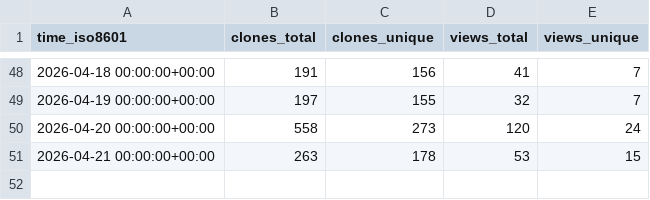
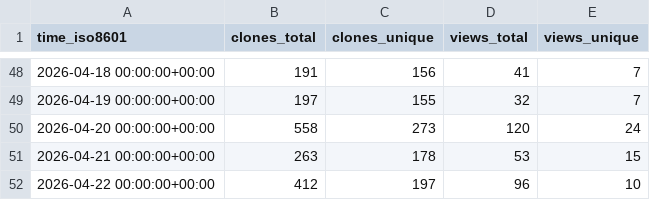
Before and after one commit to YosemiteCrew/Yosemite-Crew, a CSV file: YosemiteCrew/Yosemite-Crew/ghrs-data/views_clones_aggregate.csv, drawn as a sheet; only a part is shown, gaps mark what is left out; the diff names each change by its address in the sheet, - before the commit and + after, or states it on an @@ line.

```diff
--- a/YosemiteCrew/Yosemite-Crew/ghrs-data/views_clones_aggregate.csv
+++ b/YosemiteCrew/Yosemite-Crew/ghrs-data/views_clones_aggregate.csv
+row 52: 2026-04-22 00:00:00+00:00 | 412 | 197 | 96 | 10
```
Also changed, not shown: 1 other file.
